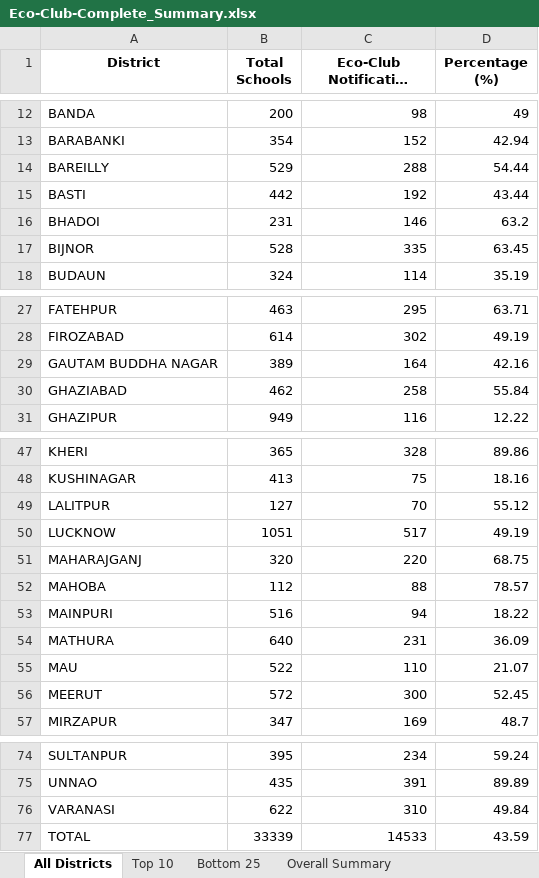
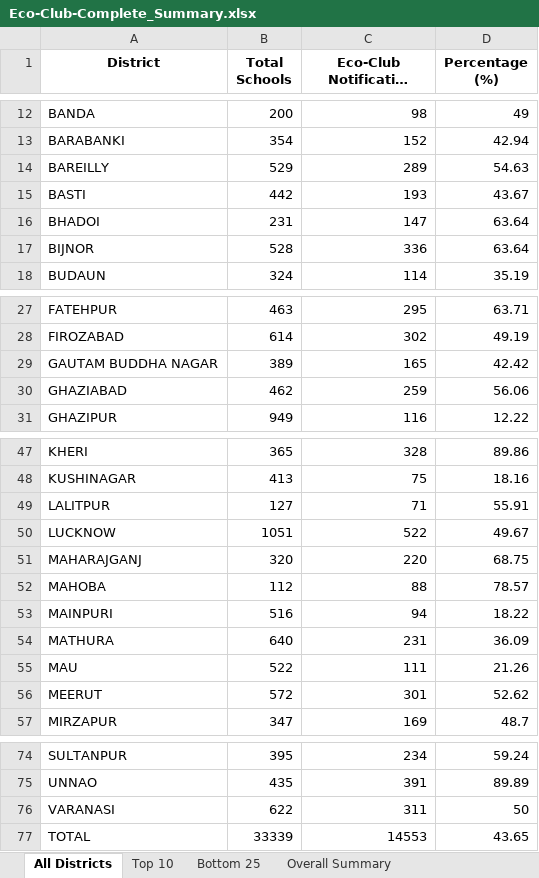
Before and after one commit to alokkmohan/ECO-Club, an Excel workbook: Eco-Club-Complete_Summary.xlsx, sheet All Districts, drawn as a sheet; only a part is shown, gaps mark what is left out; long unchanged cells end in …; values as stored, in another font and other column widths than the file's, no borders; the diff covers the shown part only; the diff names each change by its address in the sheet, - before the commit and + after, or states it on an @@ line.

Commit message:
Auto-update 2026-01-15: 14,553 notifications, 14,707 tree uploads, 751,940 trees planted

```diff
--- a/Eco-Club-Complete_Summary.xlsx (sheet All Districts)
+++ b/Eco-Club-Complete_Summary.xlsx (sheet All Districts)
-C14 (Eco-Club Notification Uploaded): 288
+C14 (Eco-Club Notification Uploaded): 289
-D14 (Percentage (%)): 54.44
+D14 (Percentage (%)): 54.63
-C15 (Eco-Club Notification Uploaded): 192
+C15 (Eco-Club Notification Uploaded): 193
-D15 (Percentage (%)): 43.44
+D15 (Percentage (%)): 43.67
-C16 (Eco-Club Notification Uploaded): 146
+C16 (Eco-Club Notification Uploaded): 147
-D16 (Percentage (%)): 63.2
+D16 (Percentage (%)): 63.64
-C17 (Eco-Club Notification Uploaded): 335
+C17 (Eco-Club Notification Uploaded): 336
-D17 (Percentage (%)): 63.45
+D17 (Percentage (%)): 63.64
-C29 (Eco-Club Notification Uploaded): 164
+C29 (Eco-Club Notification Uploaded): 165
-D29 (Percentage (%)): 42.16
+D29 (Percentage (%)): 42.42
-C30 (Eco-Club Notification Uploaded): 258
+C30 (Eco-Club Notification Uploaded): 259
-D30 (Percentage (%)): 55.84
+D30 (Percentage (%)): 56.06
-C49 (Eco-Club Notification Uploaded): 70
+C49 (Eco-Club Notification Uploaded): 71
-D49 (Percentage (%)): 55.12
+D49 (Percentage (%)): 55.91
-C50 (Eco-Club Notification Uploaded): 517
+C50 (Eco-Club Notification Uploaded): 522
-D50 (Percentage (%)): 49.19
+D50 (Percentage (%)): 49.67
-C55 (Eco-Club Notification Uploaded): 110
+C55 (Eco-Club Notification Uploaded): 111
-D55 (Percentage (%)): 21.07
+D55 (Percentage (%)): 21.26
-C56 (Eco-Club Notification Uploaded): 300
+C56 (Eco-Club Notification Uploaded): 301
-D56 (Percentage (%)): 52.45
+D56 (Percentage (%)): 52.62
-C76 (Eco-Club Notification Uploaded): 310
+C76 (Eco-Club Notification Uploaded): 311
-D76 (Percentage (%)): 49.84
+D76 (Percentage (%)): 50
-C77 (Eco-Club Notification Uploaded): 14533
+C77 (Eco-Club Notification Uploaded): 14553
-D77 (Percentage (%)): 43.59
+D77 (Percentage (%)): 43.65
```
Also changed, not shown: 6 edited cells elsewhere in this sheet, sheet Bottom 25, sheet Top 10, sheet Overall Summary, 1 other file.
